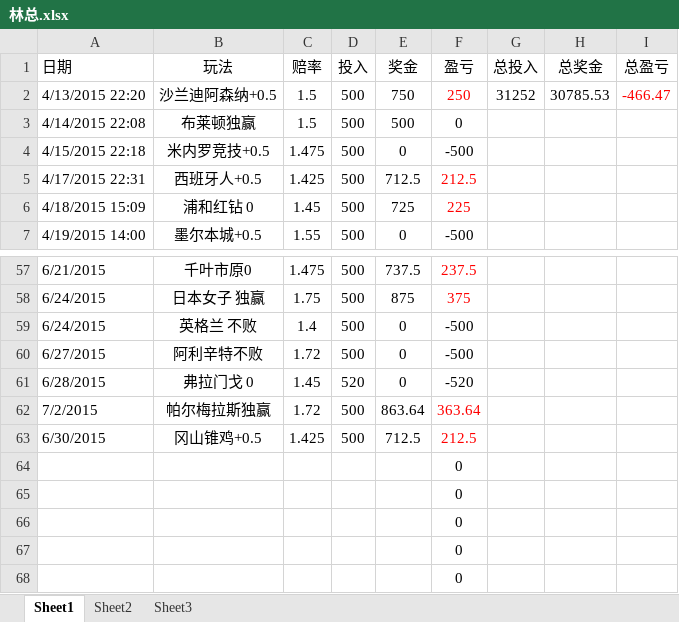
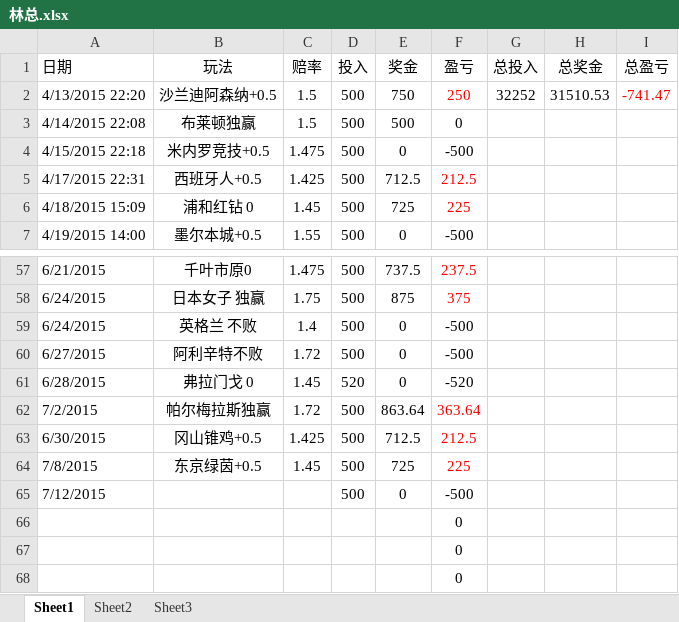
Before and after one commit to weeksun23/weeksun23.github.io, an Excel workbook: costearn/林总.xlsx, sheet Sheet1, drawn as a sheet; only a part is shown, gaps mark what is left out; values as stored, in another font and other column widths than the file's, no borders; removed rows and columns are numbered as before the commit, all else as after; the diff names each change by its address in the sheet, - before the commit and + after, or states it on an @@ line.

```diff
--- a/costearn/林总.xlsx (sheet Sheet1)
+++ b/costearn/林总.xlsx (sheet Sheet1)
-G2 (总投入): 31252
+G2 (总投入): 32252
-H2 (总奖金): 30785.53
+H2 (总奖金): 31510.53
-I2 (总盈亏): -466.47
+I2 (总盈亏): -741.47
-row 64:  |  |  |  |  | 0
-row 65:  |  |  |  |  | 0
+row 64: 7/8/2015 | 东京绿茵+0.5 | 1.45 | 500 | 725 | 225
+row 65: 7/12/2015 |  |  | 500 | 0 | -500
```
Also changed, not shown: 2 other files.
